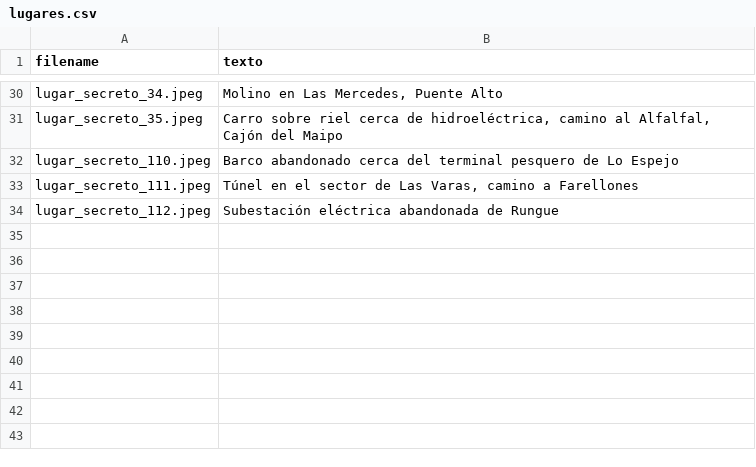
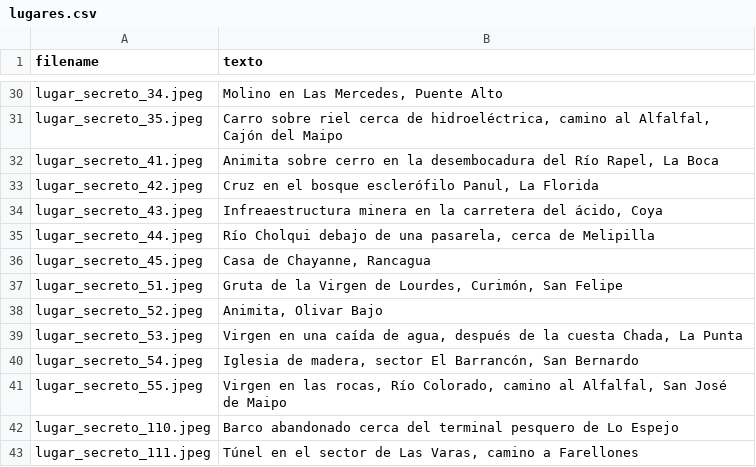
Before and after one commit to bastianolea/blog-personal, a CSV file: posts/lugares_secretos/lugares.csv, drawn as a sheet; only a part is shown, gaps mark what is left out; the shorter side is filled out with more unchanged rows; the diff names each change by its address in the sheet, - before the commit and + after, or states it on an @@ line.

Commit message:
nuevos lugares secretos

```diff
--- a/posts/lugares_secretos/lugares.csv
+++ b/posts/lugares_secretos/lugares.csv
+row 32: lugar_secreto_41.jpeg | Animita sobre cerro en la desembocadura del Río Rapel, La Boca
+row 33: lugar_secreto_42.jpeg | Cruz en el bosque esclerófilo Panul, La Florida
+row 34: lugar_secreto_43.jpeg | Infreaestructura minera en la carretera del ácido, Coya
+row 35: lugar_secreto_44.jpeg | Río Cholqui debajo de una pasarela, cerca de Melipilla
+row 36: lugar_secreto_45.jpeg | Casa de Chayanne, Rancagua
+row 37: lugar_secreto_51.jpeg | Gruta de la Virgen de Lourdes, Curimón, San Felipe
+row 38: lugar_secreto_52.jpeg | Animita, Olivar Bajo
+row 39: lugar_secreto_53.jpeg | Virgen en una caída de agua, después de la cuesta Chada, La Punta
+row 40: lugar_secreto_54.jpeg | Iglesia de madera, sector El Barrancón, San Bernardo
+row 41: lugar_secreto_55.jpeg | Virgen en las rocas, Río Colorado, camino al Alfalfal, San José de Maipo
```
Also changed, not shown: 29 other files.
